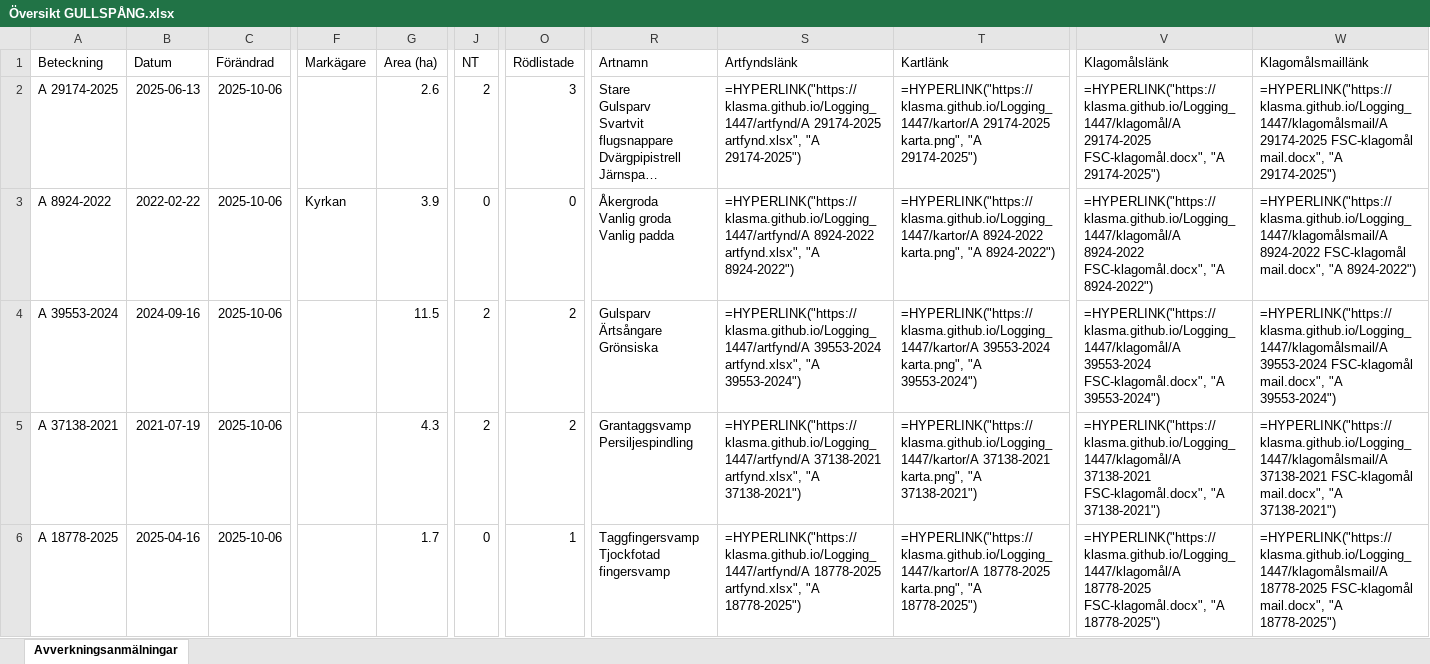
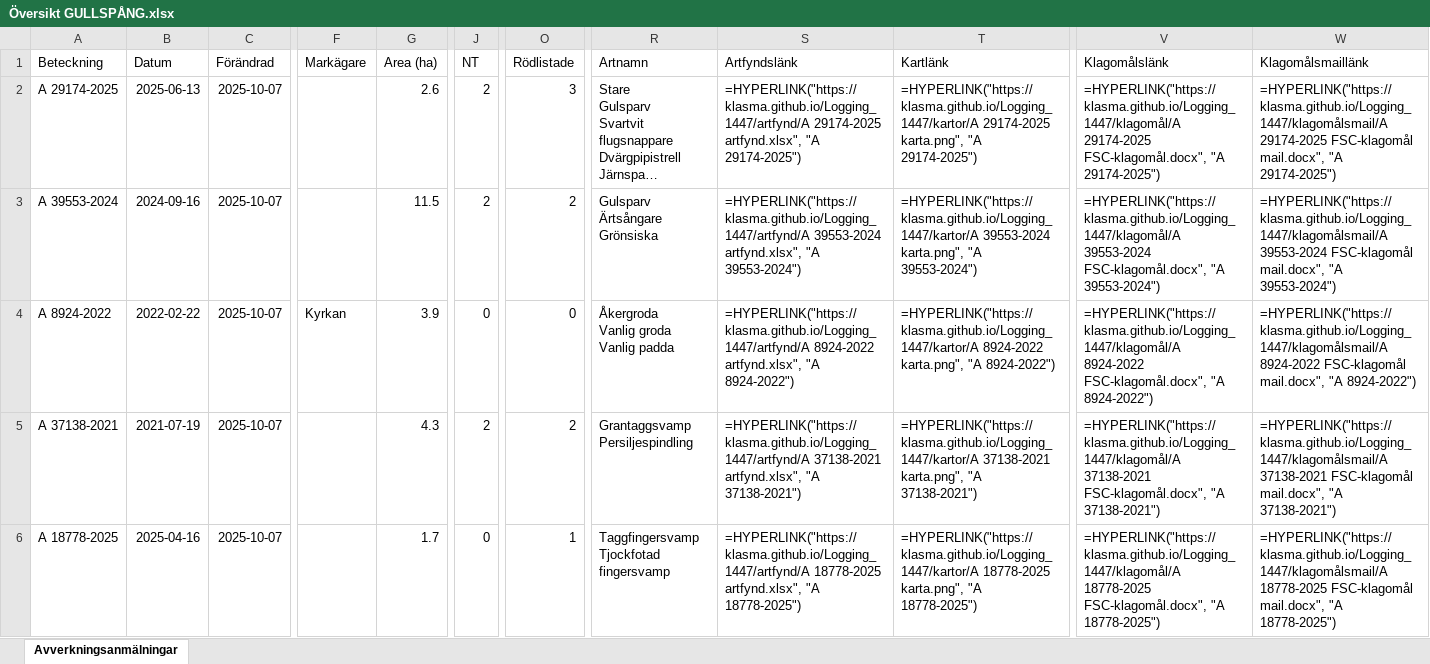
Before and after one commit to klasma/Logging_1447, an Excel workbook: Översikt GULLSPÅNG.xlsx, sheet Avverkningsanmälningar, drawn as a sheet; only a part is shown, gaps mark what is left out; long unchanged cells end in …; values as stored, in another font and other column widths than the file's, no borders; formulas without a stored value are shown as written; ↵ is a line break in a cell; the diff covers the shown part only; the diff names each change by its address in the sheet, - before the commit and + after, or states it on an @@ line.

```diff
--- a/Översikt GULLSPÅNG.xlsx (sheet Avverkningsanmälningar)
+++ b/Översikt GULLSPÅNG.xlsx (sheet Avverkningsanmälningar)
-C2:C6 (Förändrad): 2025-10-06
+C2:C6 (Förändrad): 2025-10-07
-A3 (Beteckning): A 8924-2022
+A3 (Beteckning): A 39553-2024
-B3 (Datum): 2022-02-22
+B3 (Datum): 2024-09-16
-F3 (Markägare): Kyrkan
+F3 (Markägare): (empty)
-G3 (Area (ha)): 3.9
+G3 (Area (ha)): 11.5
-J3 (NT): 0
+J3 (NT): 2
-O3 (Rödlistade): 0
+O3 (Rödlistade): 2
-R3 (Artnamn): Åkergroda ↵ Vanlig groda ↵ Vanlig padda
+R3 (Artnamn): Gulsparv ↵ Ärtsångare ↵ Grönsiska
-S3 (Artfyndslänk): =HYPERLINK("https://klasma.github.io/Logging_1447/artfynd/A 8924-2022 artfynd.xlsx", "A 8924-2022")
+S3 (Artfyndslänk): =HYPERLINK("https://klasma.github.io/Logging_1447/artfynd/A 39553-2024 artfynd.xlsx", "A 39553-2024")
-T3 (Kartlänk): =HYPERLINK("https://klasma.github.io/Logging_1447/kartor/A 8924-2022 karta.png", "A 8924-2022")
+T3 (Kartlänk): =HYPERLINK("https://klasma.github.io/Logging_1447/kartor/A 39553-2024 karta.png", "A 39553-2024")
-V3 (Klagomålslänk): =HYPERLINK("https://klasma.github.io/Logging_1447/klagomål/A 8924-2022 FSC-klagomål.docx", "A 8924-2022")
+V3 (Klagomålslänk): =HYPERLINK("https://klasma.github.io/Logging_1447/klagomål/A 39553-2024 FSC-klagomål.docx", "A 39553-2024")
-W3 (Klagomålsmaillänk): =HYPERLINK("https://klasma.github.io/Logging_1447/klagomålsmail/A 8924-2022 FSC-klagomål mail.docx", "A 8924-2022")
+W3 (Klagomålsmaillänk): =HYPERLINK("https://klasma.github.io/Logging_1447/klagomålsmail/A 39553-2024 FSC-klagomål mail.docx", "A 39553-2024")
-A4 (Beteckning): A 39553-2024
+A4 (Beteckning): A 8924-2022
-B4 (Datum): 2024-09-16
+B4 (Datum): 2022-02-22
-F4 (Markägare): (empty)
+F4 (Markägare): Kyrkan
-G4 (Area (ha)): 11.5
+G4 (Area (ha)): 3.9
-J4 (NT): 2
+J4 (NT): 0
-O4 (Rödlistade): 2
+O4 (Rödlistade): 0
-R4 (Artnamn): Gulsparv ↵ Ärtsångare ↵ Grönsiska
+R4 (Artnamn): Åkergroda ↵ Vanlig groda ↵ Vanlig padda
-S4 (Artfyndslänk): =HYPERLINK("https://klasma.github.io/Logging_1447/artfynd/A 39553-2024 artfynd.xlsx", "A 39553-2024")
+S4 (Artfyndslänk): =HYPERLINK("https://klasma.github.io/Logging_1447/artfynd/A 8924-2022 artfynd.xlsx", "A 8924-2022")
-T4 (Kartlänk): =HYPERLINK("https://klasma.github.io/Logging_1447/kartor/A 39553-2024 karta.png", "A 39553-2024")
+T4 (Kartlänk): =HYPERLINK("https://klasma.github.io/Logging_1447/kartor/A 8924-2022 karta.png", "A 8924-2022")
-V4 (Klagomålslänk): =HYPERLINK("https://klasma.github.io/Logging_1447/klagomål/A 39553-2024 FSC-klagomål.docx", "A 39553-2024")
+V4 (Klagomålslänk): =HYPERLINK("https://klasma.github.io/Logging_1447/klagomål/A 8924-2022 FSC-klagomål.docx", "A 8924-2022")
-W4 (Klagomålsmaillänk): =HYPERLINK("https://klasma.github.io/Logging_1447/klagomålsmail/A 39553-2024 FSC-klagomål mail.docx", "A 39553-2024")
+W4 (Klagomålsmaillänk): =HYPERLINK("https://klasma.github.io/Logging_1447/klagomålsmail/A 8924-2022 FSC-klagomål mail.docx", "A 8924-2022")
```
Also changed, not shown: 1070 edited cells elsewhere in this sheet, artfynd/A 12709-2025 artfynd.xlsx, artfynd/A 29174-2025 artfynd.xlsx, 51 other files.
